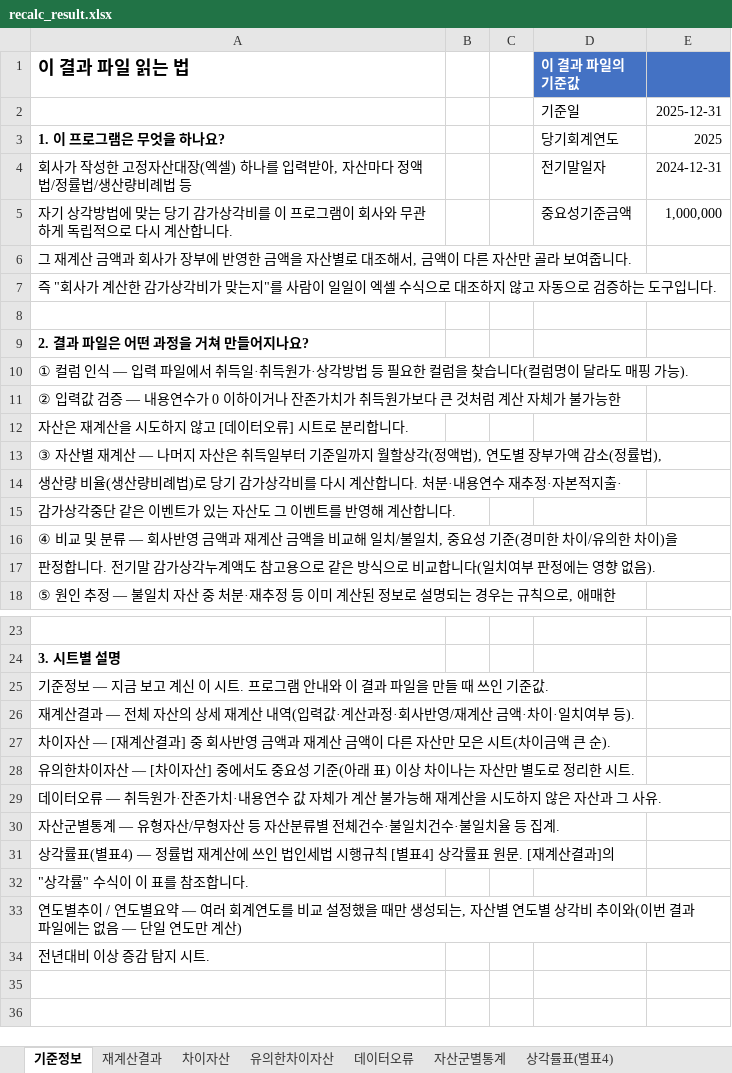
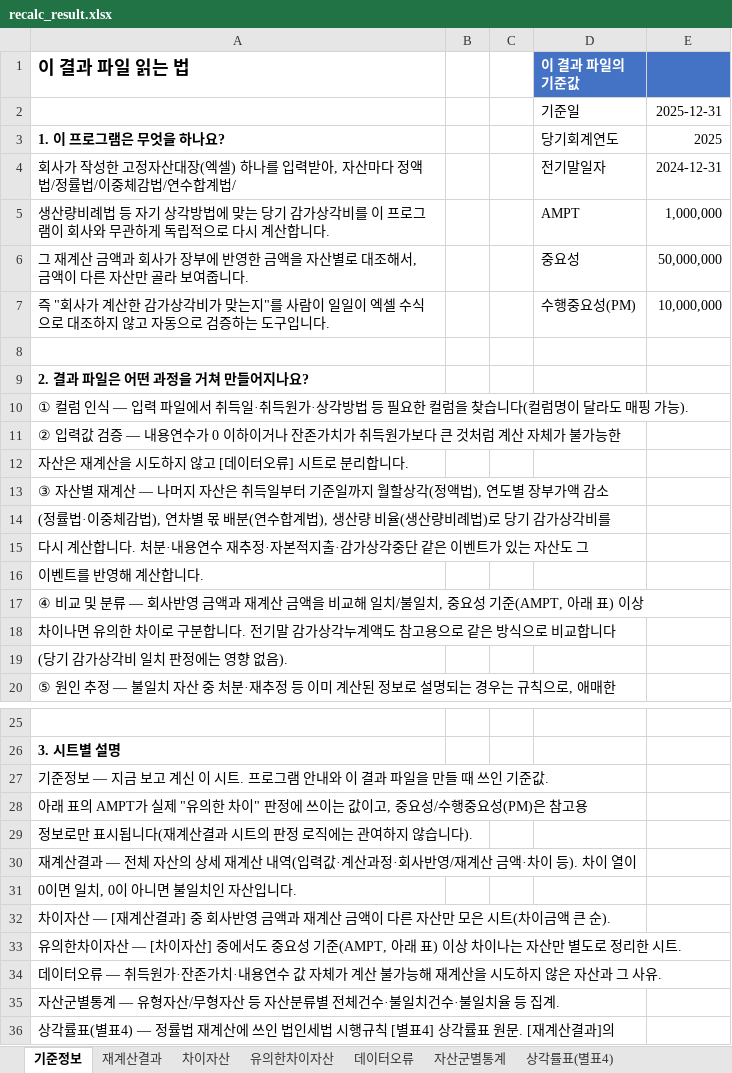
Before and after one commit to SeongwookHub/depreciation-recalc-tool, an Excel workbook: recalc_result.xlsx, sheet 기준정보, drawn as a sheet; only a part is shown, gaps mark what is left out; the shorter side is filled out with more unchanged rows; values as stored, in another font and other column widths than the file's, no borders; addresses are those after the commit; the diff names each change by its address in the sheet, - before the commit and + after, or states it on an @@ line.

```diff
--- a/recalc_result.xlsx (sheet 기준정보)
+++ b/recalc_result.xlsx (sheet 기준정보)
-A4 (이 결과 파일 읽는 법): …정률법/생산량비례법 등
+A4 (이 결과 파일 읽는 법): …정률법/이중체감법/연수합계법/
-A5 (이 결과 파일 읽는 법): 자기 상…
+A5 (이 결과 파일 읽는 법): 생산량비례법 등 자기 상…
-D5 (이 결과 파일의 기준값): 중요성기준금액
+D5 (이 결과 파일의 기준값): AMPT
-D6 (이 결과 파일의 기준값): (empty)
+D6 (이 결과 파일의 기준값): 중요성
-E6: (empty)
+E6: 50,000,000
-D7 (이 결과 파일의 기준값): (empty)
+D7 (이 결과 파일의 기준값): 수행중요성(PM)
-E7: (empty)
+E7: 10,000,000
-A13 (이 결과 파일 읽는 법): …액 감소(정률법),
+A13 (이 결과 파일 읽는 법): …액 감소
-A14 (이 결과 파일 읽는 법): 생산량 비율(생산량비례법)로 당기 감가상각비를 다시 계산합니다. 처분·내용연수 재추정·자본적지출·
+A14 (이 결과 파일 읽는 법): (정률법·이중체감법), 연차별 몫 배분(연수합계법), 생산량 비율(생산량비례법)로 당기 감가상각비를
-A15 (이 결과 파일 읽는 법): 감가상각중단 같은 이벤트가 있는 자산도 그 이벤트를 반영해 계산합니다.
+A15 (이 결과 파일 읽는 법): 다시 계산합니다. 처분·내용연수 재추정·자본적지출·감가상각중단 같은 이벤트가 있는 자산도 그
-A16 (이 결과 파일 읽는 법): ④ 비교 및 분류 — 회사반영 금액과 재계산 금액을 비교해 일치/불일치, 중요성 기준(경미한 차이/유의한 차이)을
+A16 (이 결과 파일 읽는 법): 이벤트를 반영해 계산합니다.
-A17 (이 결과 파일 읽는 법): 판정합니다. 전기말 감가상각누계액도 참고용으로 같은 방식으로 비교합니다(일치여부 판정에는 영향 없음).
+A17 (이 결과 파일 읽는 법): ④ 비교 및 분류 — 회사반영 금액과 재계산 금액을 비교해 일치/불일치, 중요성 기준(AMPT, 아래 표) 이상
+row 18: 차이나면 유의한 차이로 구분합니다. 전기말 감가상각누계액도 참고용으로 같은 방식으로 비교합니다
+row 19: (당기 감가상각비 일치 판정에는 영향 없음).
-A28 (이 결과 파일 읽는 법): 재계산결과 — 전체 자산의 상세 재계산 내역(입력값·계산과정·회사반영/재계산 금액·차이·일치여부 등).
+A28 (이 결과 파일 읽는 법): 아래 표의 AMPT가 실제 "유의한 차이" 판정에 쓰이는 값이고, 중요성/수행중요성(PM)은 참고용
+row 29: 정보로만 표시됩니다(재계산결과 시트의 판정 로직에는 관여하지 않습니다).
+row 30: 재계산결과 — 전체 자산의 상세 재계산 내역(입력값·계산과정·회사반영/재계산 금액·차이 등). 차이 열이
+row 31: 0이면 일치, 0이 아니면 불일치인 자산입니다.
-A33 (이 결과 파일 읽는 법): …성 기준(아래 표…
+A33 (이 결과 파일 읽는 법): …성 기준(AMPT, 아래 표…
```
Also changed, not shown: sheet 재계산결과, sheet 차이자산, sheet 유의한차이자산, sheet 데이터오류, sheet 자산군별통계, sample_asset_ledger.xlsx, 4 other files.
